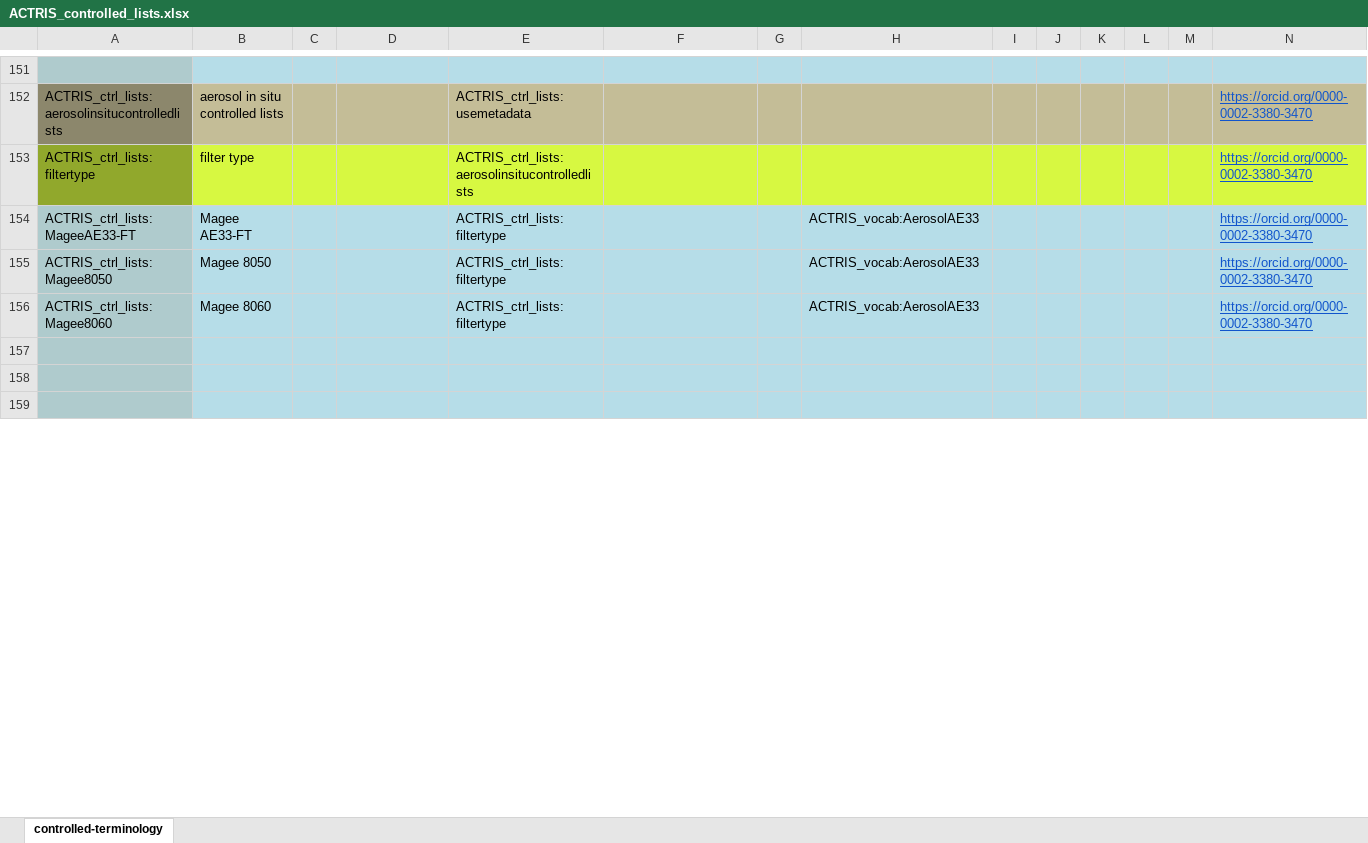
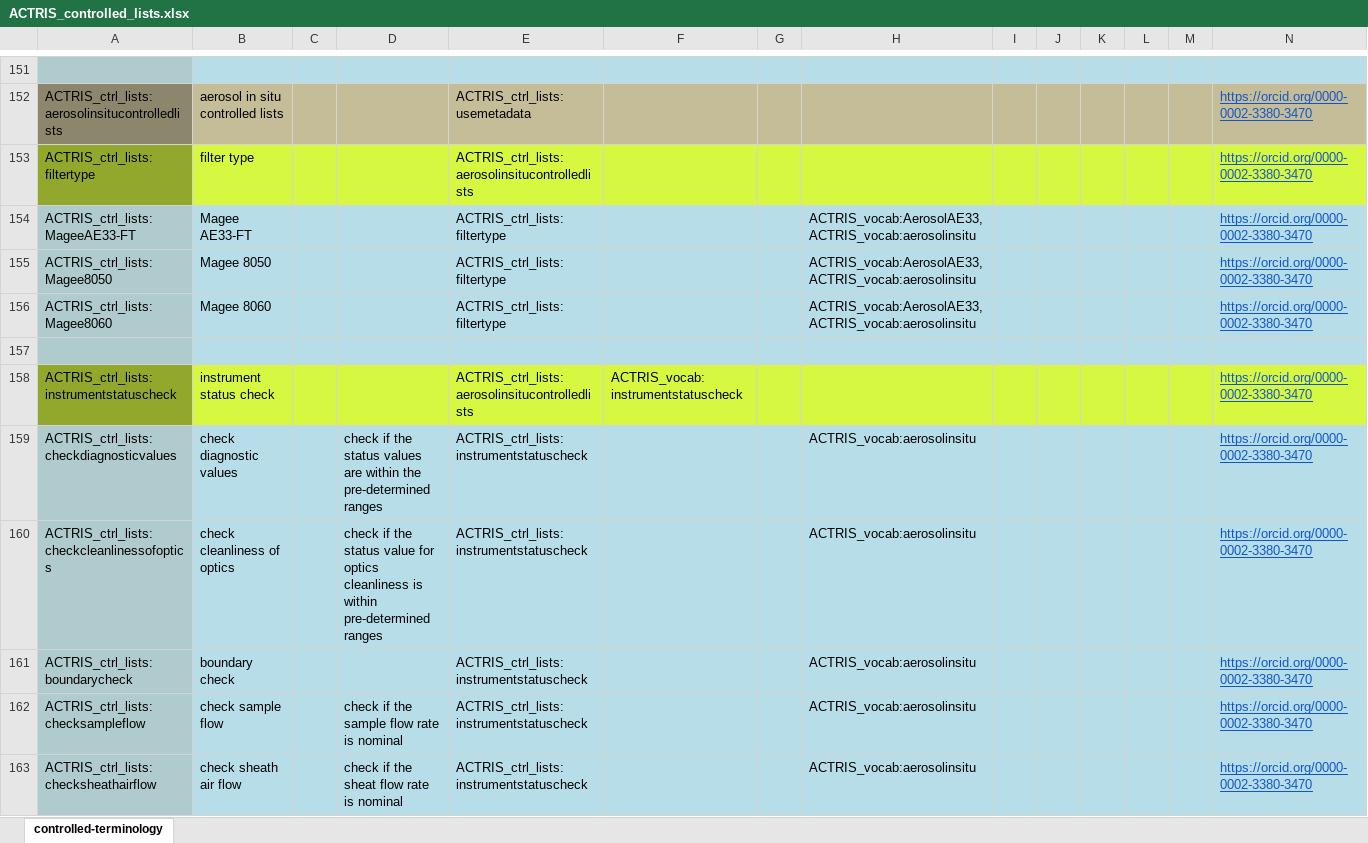
Before and after one commit to ACTRIS-Data-Centre/actris-vocabulary, an Excel workbook: ACTRIS_controlled_lists.xlsx, sheet controlled-terminology, drawn as a sheet; only a part is shown, gaps mark what is left out; the shorter side is filled out with more unchanged rows; values as stored, in another font and other column widths than the file's, no borders; rows hold the shown columns only; the diff covers the shown part only; the diff names each change by its address in the sheet, - before the commit and + after, or states it on an @@ line.

Commit message:
1.1.0

```diff
--- a/ACTRIS_controlled_lists.xlsx (sheet controlled-terminology)
+++ b/ACTRIS_controlled_lists.xlsx (sheet controlled-terminology)
-H154:H156: ACTRIS_vocab:AerosolAE33
+H154:H156: ACTRIS_vocab:AerosolAE33, ACTRIS_vocab:aerosolinsitu
+row 158: ACTRIS_ctrl_lists:instrumentstatuscheck | instrument status check |  |  | ACTRIS_ctrl_lists:aerosolinsitucontrolledlists | ACTRIS_vocab:instrumentstatuscheck |  |  |  |  |  |  |  | https://orcid.org/0000-0002-3380-3470
+row 159: ACTRIS_ctrl_lists:checkdiagnosticvalues | check diagnostic values |  | check if the status values are within the pre-determined ranges | ACTRIS_ctrl_lists:instrumentstatuscheck |  |  | ACTRIS_vocab:aerosolinsitu |  |  |  |  |  | https://orcid.org/0000-0002-3380-3470
+row 160: ACTRIS_ctrl_lists:checkcleanlinessofoptics | check cleanliness of optics |  | check if the status value for optics cleanliness is within pre-determined ranges | ACTRIS_ctrl_lists:instrumentstatuscheck |  |  | ACTRIS_vocab:aerosolinsitu |  |  |  |  |  | https://orcid.org/0000-0002-3380-3470
+row 161: ACTRIS_ctrl_lists:boundarycheck | boundary check |  |  | ACTRIS_ctrl_lists:instrumentstatuscheck |  |  | ACTRIS_vocab:aerosolinsitu |  |  |  |  |  | https://orcid.org/0000-0002-3380-3470
+row 162: ACTRIS_ctrl_lists:checksampleflow | check sample flow |  | check if the sample flow rate is nominal | ACTRIS_ctrl_lists:instrumentstatuscheck |  |  | ACTRIS_vocab:aerosolinsitu |  |  |  |  |  | https://orcid.org/0000-0002-3380-3470
+row 163: ACTRIS_ctrl_lists:checksheathairflow | check sheath air flow |  | check if the sheat flow rate is nominal | ACTRIS_ctrl_lists:instrumentstatuscheck |  |  | ACTRIS_vocab:aerosolinsitu |  |  |  |  |  | https://orcid.org/0000-0002-3380-3470
```
Also changed, not shown: 63 added rows, 4 removed rows, 7 edited cells and cell formats elsewhere in this sheet, formulas that keep their value.
